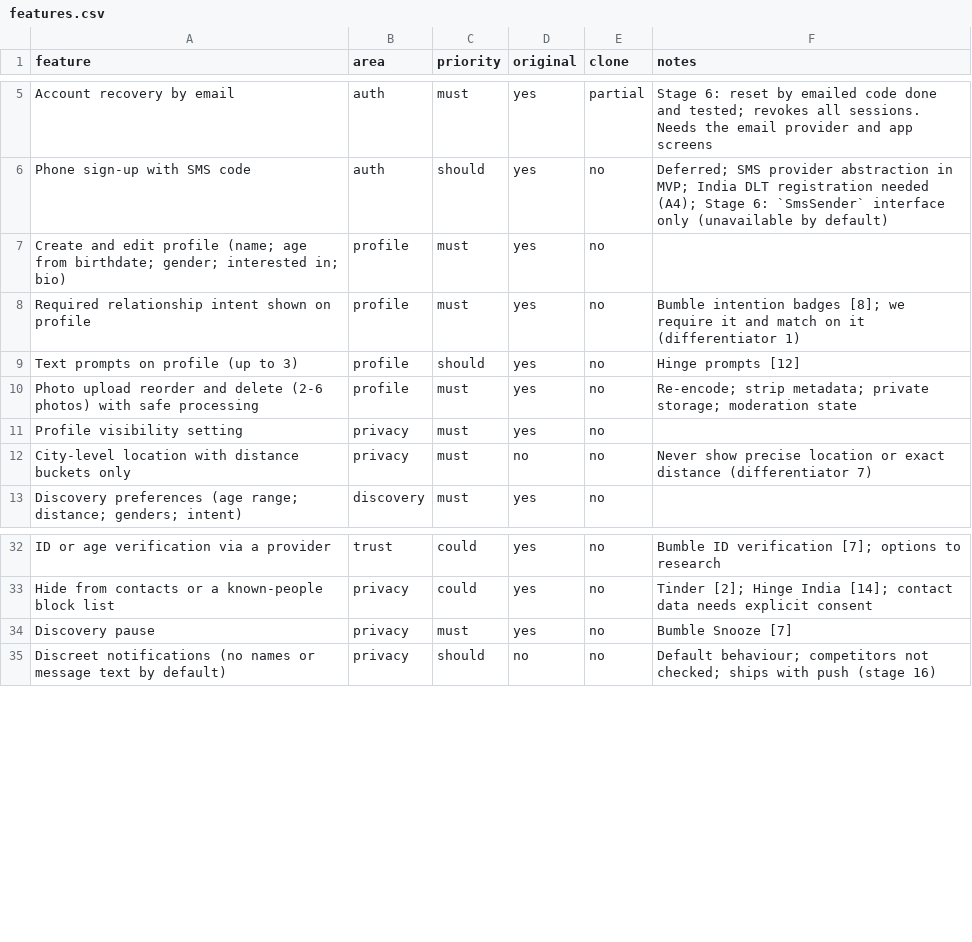
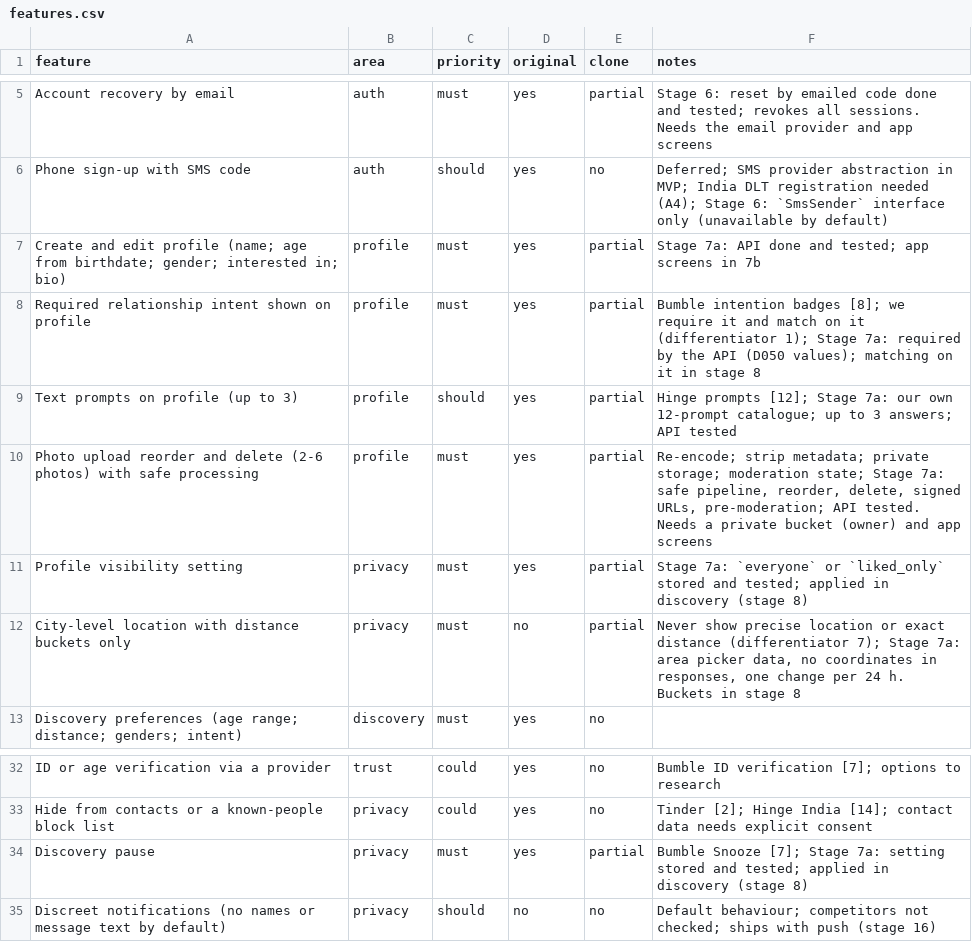
Before and after one commit to 24f3004602/dating-app, a CSV file: replica/features.csv, drawn as a sheet; only a part is shown, gaps mark what is left out.

```diff
--- a/replica/features.csv
+++ b/replica/features.csv
@@ -6,8 +6,8 @@ Account recovery by email,auth,must,yes,partial,Stage 6: reset by emailed code d
 Phone sign-up with SMS code,auth,should,yes,no,Deferred; SMS provider abstraction in MVP; India DLT registration needed (A4); Stage 6: `SmsSender` interface only (unavailable by default)
-Create and edit profile (name; age from birthdate; gender; interested in; bio),profile,must,yes,no,
-Required relationship intent shown on profile,profile,must,yes,no,Bumble intention badges [8]; we require it and match on it (differentiator 1)
-Text prompts on profile (up to 3),profile,should,yes,no,Hinge prompts [12]
-Photo upload reorder and delete (2-6 photos) with safe processing,profile,must,yes,no,Re-encode; strip metadata; private storage; moderation state
-Profile visibility setting,privacy,must,yes,no,
-City-level location with distance buckets only,privacy,must,no,no,Never show precise location or exact distance (differentiator 7)
+Create and edit profile (name; age from birthdate; gender; interested in; bio),profile,must,yes,partial,Stage 7a: API done and tested; app screens in 7b
+Required relationship intent shown on profile,profile,must,yes,partial,Bumble intention badges [8]; we require it and match on it (differentiator 1); Stage 7a: required by the API (D050 values); matching on it in stage 8
+Text prompts on profile (up to 3),profile,should,yes,partial,Hinge prompts [12]; Stage 7a: our own 12-prompt catalogue; up to 3 answers; API tested
+Photo upload reorder and delete (2-6 photos) with safe processing,profile,must,yes,partial,"Re-encode; strip metadata; private storage; moderation state; Stage 7a: safe pipeline, reorder, delete, signed URLs, pre-moderation; API tested. Needs a private bucket (owner) and app screens"
+Profile visibility setting,privacy,must,yes,partial,Stage 7a: `everyone` or `liked_only` stored and tested; applied in discovery (stage 8)
+City-level location with distance buckets only,privacy,must,no,partial,"Never show precise location or exact distance (differentiator 7); Stage 7a: area picker data, no coordinates in responses, one change per 24 h. Buckets in stage 8"
 Discovery preferences (age range; distance; genders; intent),discovery,must,yes,no,
@@ -33,3 +33,3 @@ ID or age verification via a provider,trust,could,yes,no,Bumble ID verification
 Hide from contacts or a known-people block list,privacy,could,yes,no,Tinder [2]; Hinge India [14]; contact data needs explicit consent
-Discovery pause,privacy,must,yes,no,Bumble Snooze [7]
+Discovery pause,privacy,must,yes,partial,Bumble Snooze [7]; Stage 7a: setting stored and tested; applied in discovery (stage 8)
 Discreet notifications (no names or message text by default),privacy,should,no,no,Default behaviour; competitors not checked; ships with push (stage 16)
```
Also changed, not shown: 39 other files.
